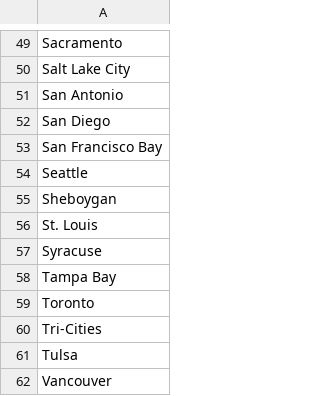
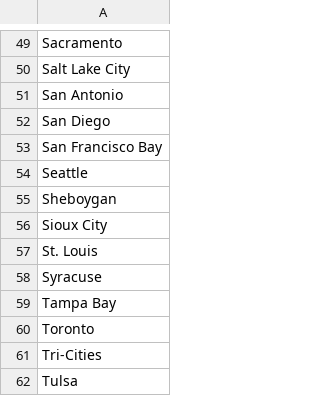
Before and after one commit to mabersold/maximum-futility, a CSV file: src/main/resources/data/metros.csv, drawn as a sheet; only a part is shown, gaps mark what is left out; the shorter side is filled out with more unchanged rows.

```diff
--- a/src/main/resources/data/metros.csv
+++ b/src/main/resources/data/metros.csv
@@ -55,2 +55,3 @@ Seattle
 Sheboygan
+Sioux City
 St. Louis
```
Also changed, not shown: 4 other files.
